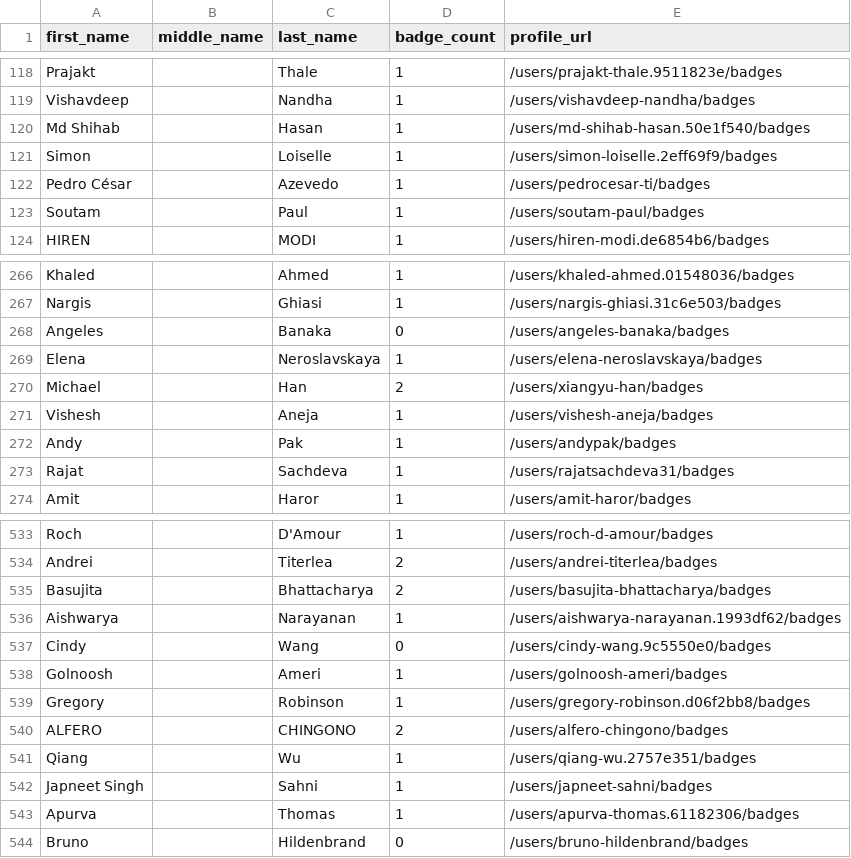
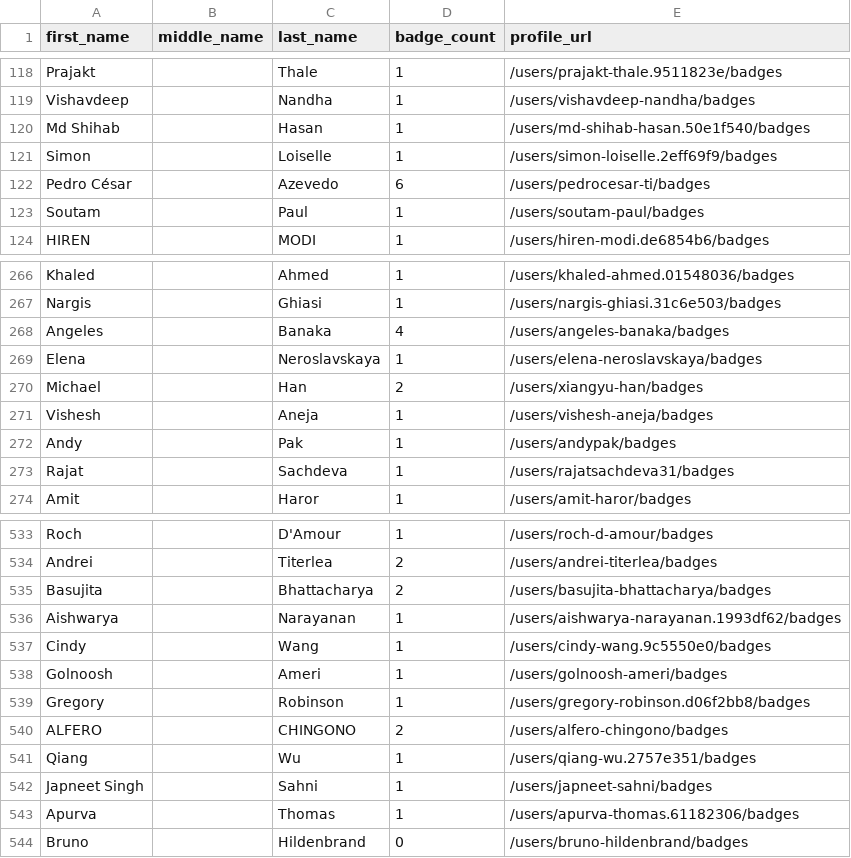
Before and after one commit to Joas707/github-certification-ranking, a CSV file: datasource/github-certs-canada.csv, drawn as a sheet; only a part is shown, gaps mark what is left out.

```diff
--- a/datasource/github-certs-canada.csv
+++ b/datasource/github-certs-canada.csv
@@ -121,3 +121,3 @@ Md Shihab,,Hasan,1,/users/md-shihab-hasan.50e1f540/badges
 Simon,,Loiselle,1,/users/simon-loiselle.2eff69f9/badges
-Pedro César,,Azevedo,1,/users/pedrocesar-ti/badges
+Pedro César,,Azevedo,6,/users/pedrocesar-ti/badges
 Soutam,,Paul,1,/users/soutam-paul/badges
@@ -267,3 +267,3 @@ Khaled,,Ahmed,1,/users/khaled-ahmed.01548036/badges
 Nargis,,Ghiasi,1,/users/nargis-ghiasi.31c6e503/badges
-Angeles,,Banaka,0,/users/angeles-banaka/badges
+Angeles,,Banaka,4,/users/angeles-banaka/badges
 Elena,,Neroslavskaya,1,/users/elena-neroslavskaya/badges
@@ -536,3 +536,3 @@ Basujita,,Bhattacharya,2,/users/basujita-bhattacharya/badges
 Aishwarya,,Narayanan,1,/users/aishwarya-narayanan.1993df62/badges
-Cindy,,Wang,0,/users/cindy-wang.9c5550e0/badges
+Cindy,,Wang,1,/users/cindy-wang.9c5550e0/badges
 Golnoosh,,Ameri,1,/users/golnoosh-ameri/badges
```
Also changed, not shown: datasource/github-certs-brazil.csv, datasource/github-certs-india.csv, 17 other files.
